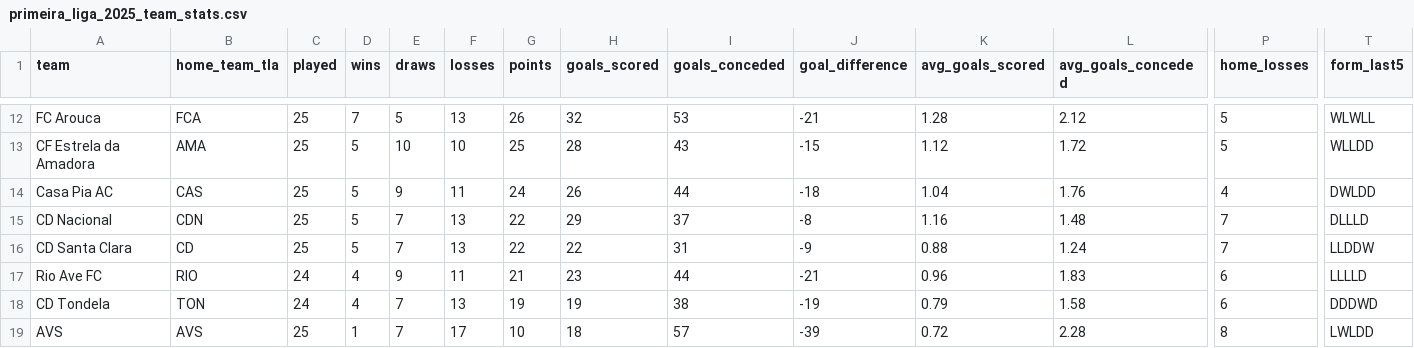
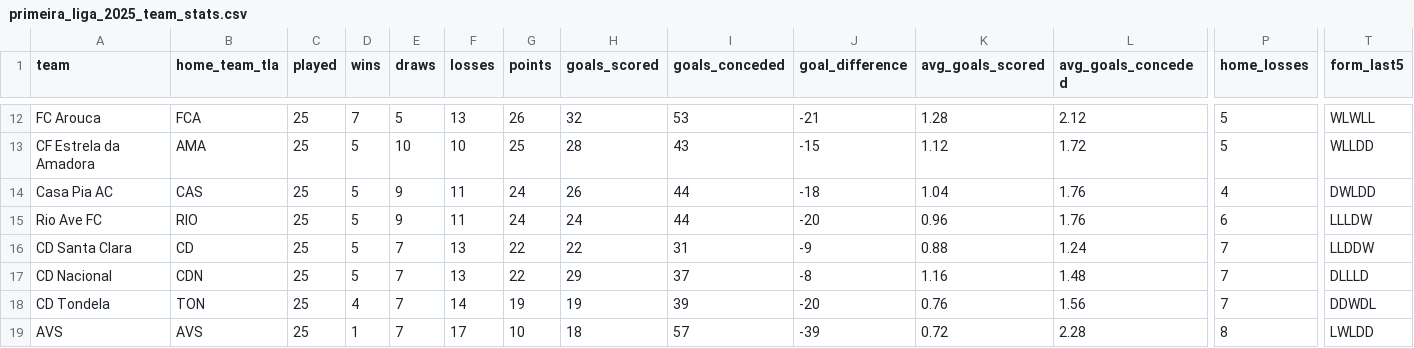
Before and after one commit to LemrissDevOrga/match-analytics, a CSV file: data/analytics/primeira_liga/primeira_liga_2025_team_stats.csv, drawn as a sheet; only a part is shown, gaps mark what is left out; removed rows and columns are numbered as before the commit, all else as after; rows hold the shown columns only; the diff names each change by its address in the sheet, - before the commit and + after, or states it on an @@ line.

```diff
--- a/data/analytics/primeira_liga/primeira_liga_2025_team_stats.csv
+++ b/data/analytics/primeira_liga/primeira_liga_2025_team_stats.csv
+row 15: Rio Ave FC | RIO | 25 | 5 | 9 | 11 | 24 | 24 | 44 | -20 | 0.96 | 1.76 | 6 | LLLDW
-row 17: Rio Ave FC | RIO | 24 | 4 | 9 | 11 | 21 | 23 | 44 | -21 | 0.96 | 1.83 | 6 | LLLLD
-C18 (played): 24
+C18 (played): 25
-F18 (losses): 13
+F18 (losses): 14
-I18 (goals_conceded): 38
+I18 (goals_conceded): 39
-J18 (goal_difference): -19
+J18 (goal_difference): -20
-K18 (avg_goals_scored): 0.79
+K18 (avg_goals_scored): 0.76
-L18 (avg_goals_conceded): 1.58
+L18 (avg_goals_conceded): 1.56
-P18 (home_losses): 6
+P18 (home_losses): 7
-T18 (form_last5): DDDWD
+T18 (form_last5): DDWDL
```
Also changed, not shown: data/processed/primeira_liga/primeira_liga_2025.csv, 2 other files.
